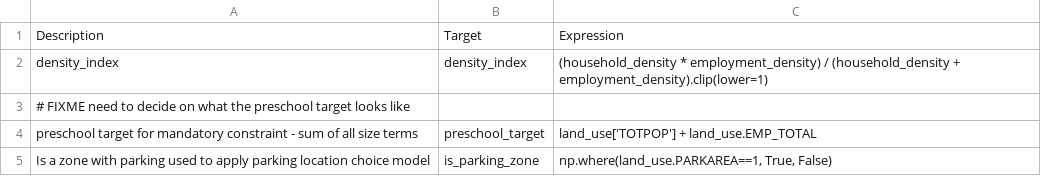
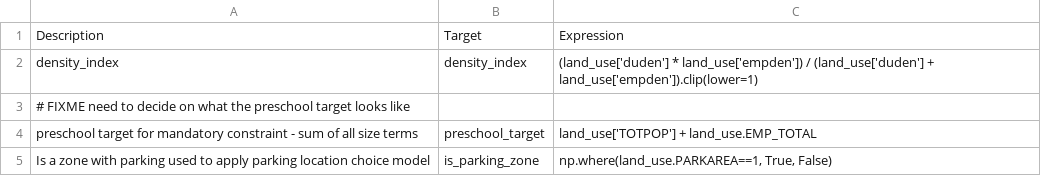
Before and after one commit to RSGInc/SimOR, a CSV file: resident/configs/annotate_landuse.csv, drawn as a sheet.

```diff
--- a/resident/configs/annotate_landuse.csv
+++ b/resident/configs/annotate_landuse.csv
@@ -1,3 +1,3 @@
 Description,Target,Expression
-density_index,density_index,(household_density * employment_density) / (household_density + employment_density).clip(lower=1)
+density_index,density_index,(land_use['duden'] * land_use['empden']) / (land_use['duden'] + land_use['empden']).clip(lower=1)
 # FIXME need to decide on what the preschool target looks like,,
```
Also changed, not shown: resident/configs/tour_mode_choice.csv, resident/configs/tour_mode_choice_annotate_choosers_preprocessor.csv.
